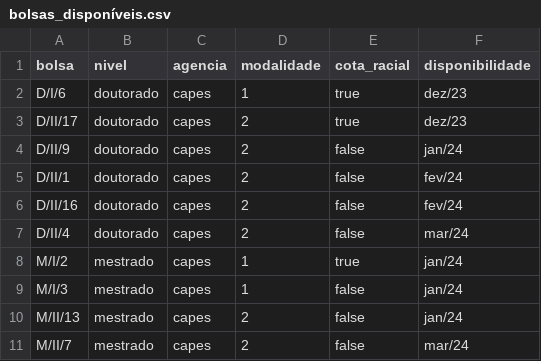
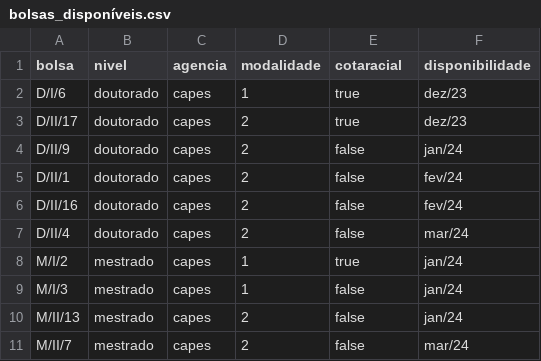
Before and after one commit to brunocbr/posfil-bolsas, a CSV file: data/bolsas_disponíveis.csv, drawn as a sheet.

Commit message:
altera campo cotaracial em bolsas

```diff
--- a/data/bolsas_disponíveis.csv
+++ b/data/bolsas_disponíveis.csv
@@ -1,2 +1,2 @@
-bolsa,nivel,agencia,modalidade,cota_racial,disponibilidade
+bolsa,nivel,agencia,modalidade,cotaracial,disponibilidade
 D/I/6,doutorado,capes,1,true,dez/23
```
Also changed, not shown: 1 other file.
